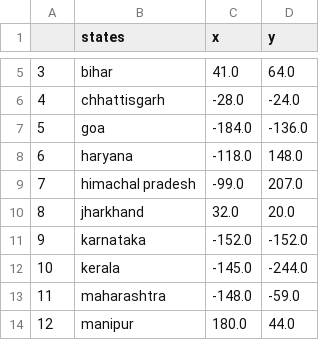
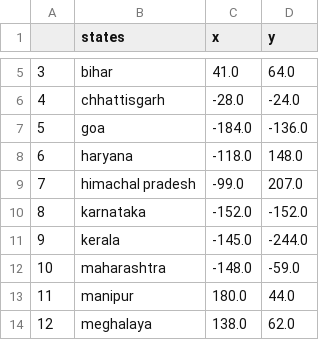
Before and after one commit to Javed0-786/100-Days-Of-Python, a CSV file: Day25/india-states-game-start/Lessons.csv, drawn as a sheet; only a part is shown, gaps mark what is left out; the shorter side is filled out with more unchanged rows; removed rows and columns are numbered as before the commit, all else as after; the diff names each change by its address in the sheet, - before the commit and + after, or states it on an @@ line.

```diff
--- a/Day25/india-states-game-start/Lessons.csv
+++ b/Day25/india-states-game-start/Lessons.csv
-row 10: 8 | jharkhand | 32.0 | 20.0
@@ column A renumbered from row 10 down @@
```
Also changed, not shown: 17 other files.
